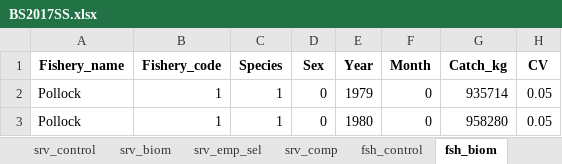
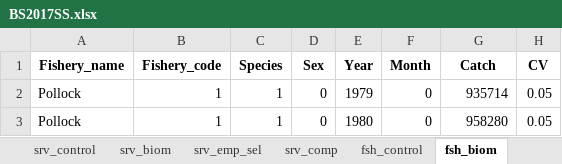
Before and after one commit to grantdadams/Rceattle, an Excel workbook: vignettes/BS2017SS.xlsx, sheet fsh_biom, drawn as a sheet; only a part is shown; values as stored, in another font and other column widths than the file's, no borders; the diff names each change by its address in the sheet, - before the commit and + after, or states it on an @@ line.

```diff
--- a/vignettes/BS2017SS.xlsx (sheet fsh_biom)
+++ b/vignettes/BS2017SS.xlsx (sheet fsh_biom)
-G1: Catch_kg
+G1: Catch
```
Also changed, not shown: sheet meta_data, sheet fsh_control, sheet srv_control, 49 other files.
